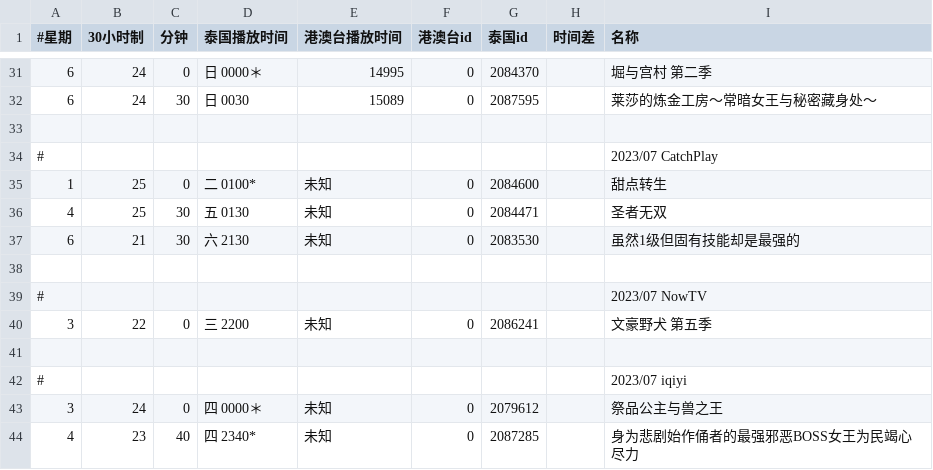
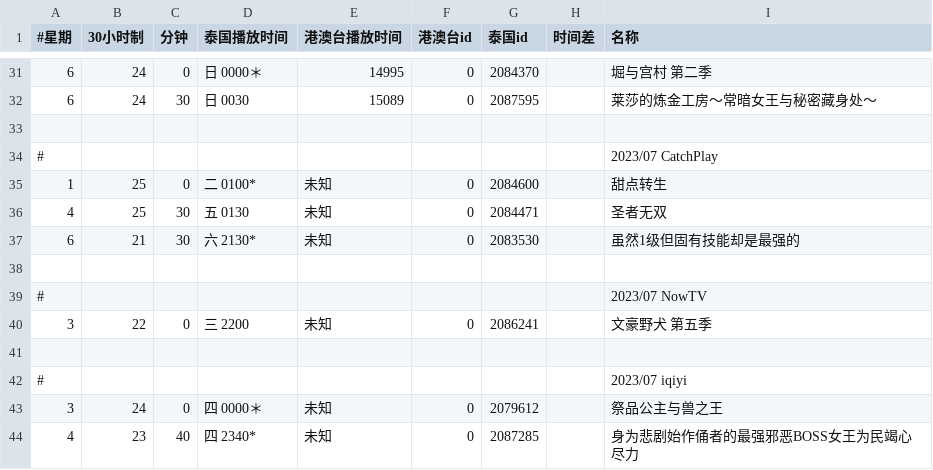
Before and after one commit to david082321/FurrySub, a CSV file: list.csv, drawn as a sheet; only a part is shown, gaps mark what is left out.

Commit message:
Update list.csv

```diff
--- a/list.csv
+++ b/list.csv
@@ -36,3 +36,3 @@
 4,25,30,五 0130,未知,0,2084471,,圣者无双
-6,21,30,六 2130,未知,0,2083530,,虽然1级但固有技能却是最强的
+6,21,30,六 2130*,未知,0,2083530,,虽然1级但固有技能却是最强的
 
```
